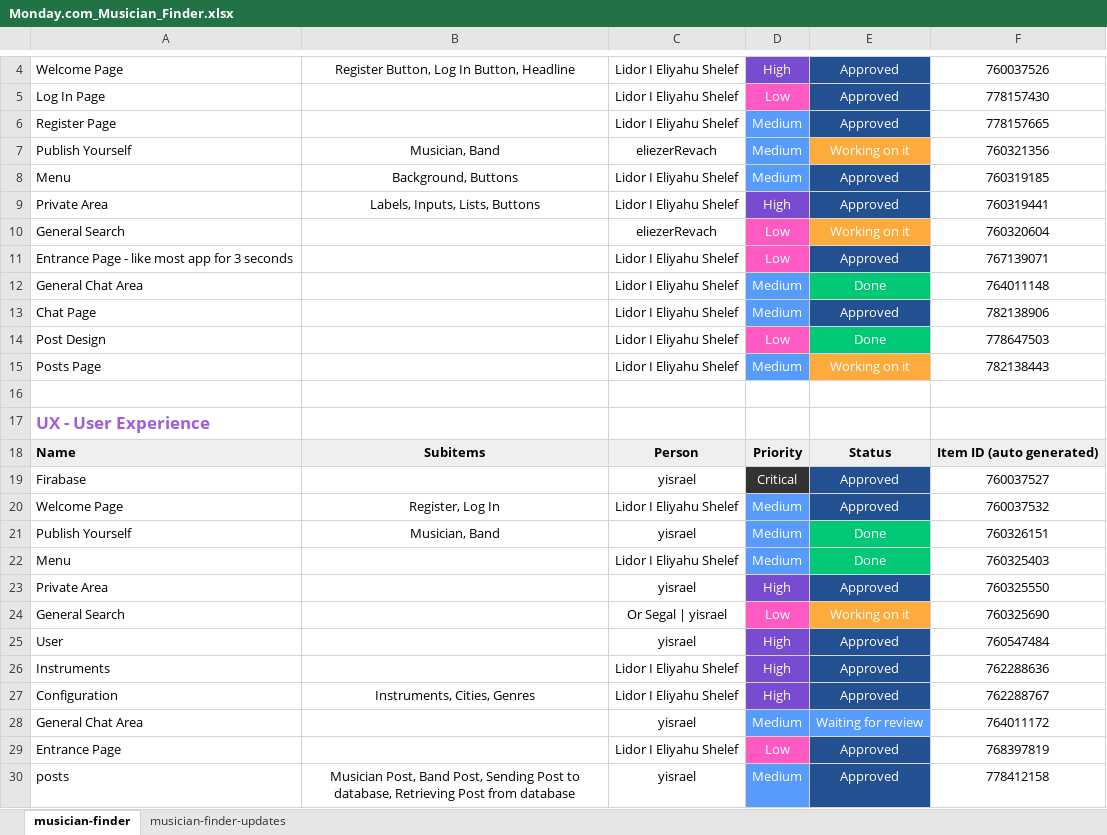
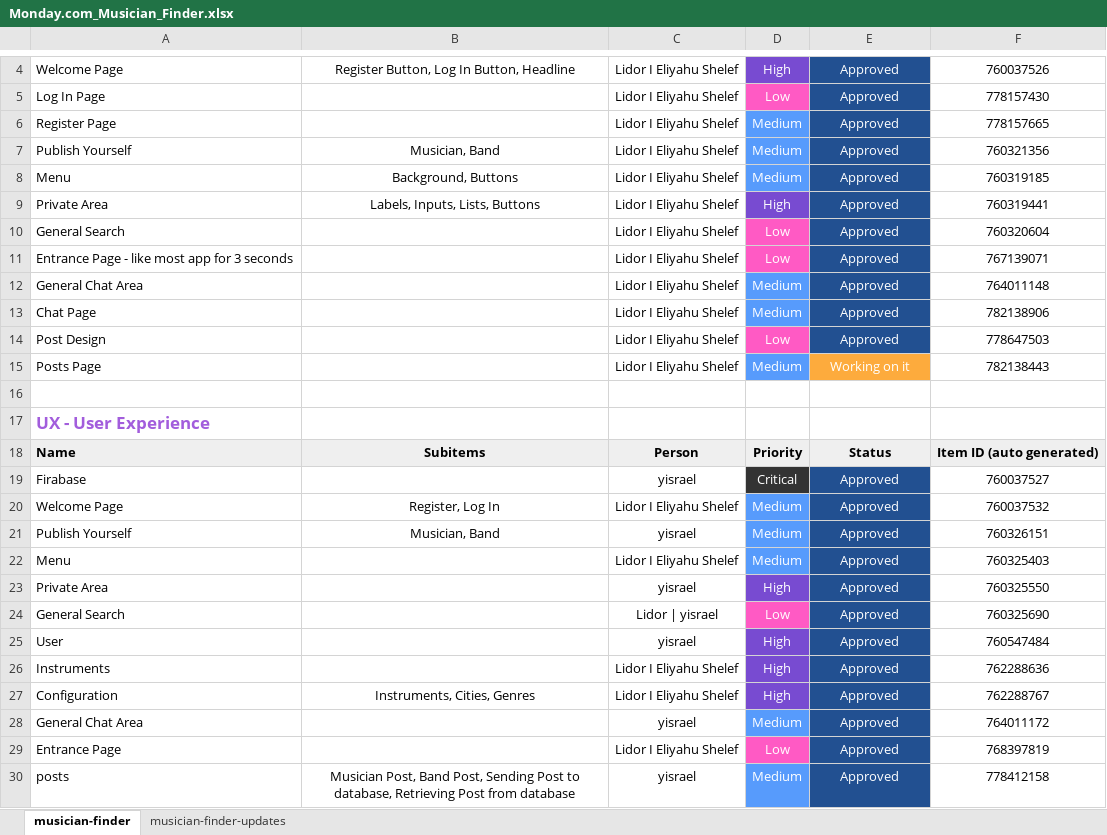
Before and after one commit to LidorPrototype/MusicianFinder, an Excel workbook: Monday.com_Musician_Finder.xlsx, sheet musician-finder, drawn as a sheet; only a part is shown, gaps mark what is left out; values as stored, in another font and other column widths than the file's, no borders; charts and pictures not drawn; the diff names each change by its address in the sheet, - before the commit and + after, or states it on an @@ line.

```diff
--- a/Monday.com_Musician_Finder.xlsx (sheet musician-finder)
+++ b/Monday.com_Musician_Finder.xlsx (sheet musician-finder)
-C7: eliezerRevach
+C7: Lidor I Eliyahu Shelef
-E7: Working on it
+E7: Approved
-E7 fill: #FDAB3D
+E7 fill: #225091
-C10: eliezerRevach
+C10: Lidor I Eliyahu Shelef
-E10: Working on it
+E10: Approved
-E10 fill: #FDAB3D
+E10 fill: #225091
-E12: Done
+E12: Approved
-E12 fill: #00C875
+E12 fill: #225091
-E14: Done
+E14: Approved
-E14 fill: #00C875
+E14 fill: #225091
-E21:E22: Done
+E21:E22: Approved
-E21:E22 fill: #00C875
+E21:E22 fill: #225091
-C24: Or Segal | yisrael
+C24: Lidor | yisrael
-E24: Working on it
+E24: Approved
-E24 fill: #FDAB3D
+E24 fill: #225091
-E28: Waiting for review
+E28: Approved
-E28 fill: #579BFC
+E28 fill: #225091
```
Also changed, not shown: 3 other files.
